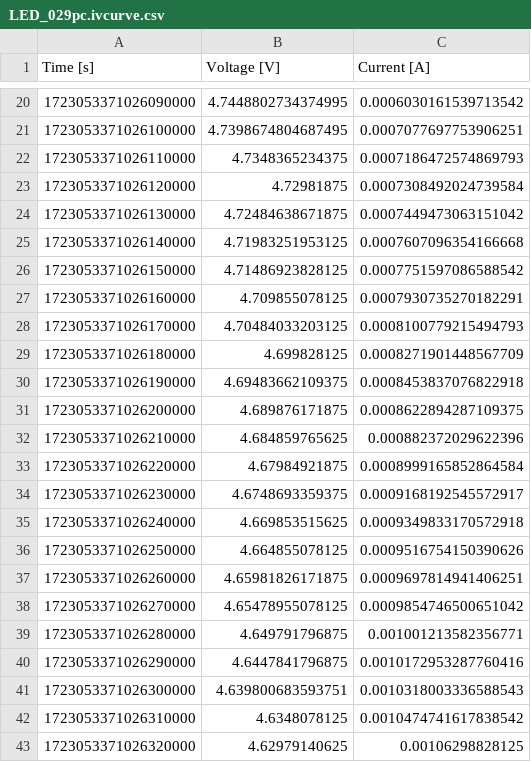
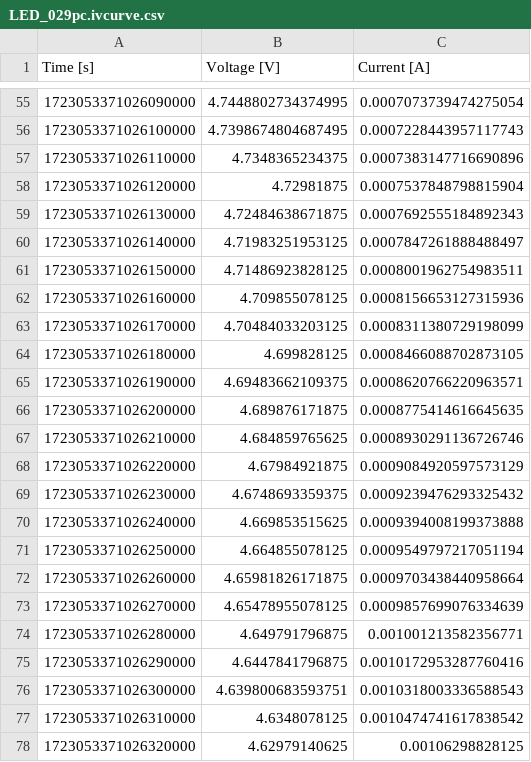
Before and after one commit to orgua/bq_characteristics, a CSV file: diode_cap_buck_behavior/data_solar/LED_029pc.ivcurve.csv, drawn as a sheet; only a part is shown, gaps mark what is left out; the diff covers the shown part only.

```diff
--- a/diode_cap_buck_behavior/data_solar/LED_029pc.ivcurve.csv
+++ b/diode_cap_buck_behavior/data_solar/LED_029pc.ivcurve.csv
@@ -20,20 +55,20 @@
-1723053371026090000; 4.7448802734374995; 0.0006030161539713542
-1723053371026100000; 4.7398674804687495; 0.0007077697753906251
-1723053371026110000; 4.7348365234375; 0.0007186472574869793
-1723053371026120000; 4.72981875; 0.0007308492024739584
-1723053371026130000; 4.72484638671875; 0.0007449473063151042
-1723053371026140000; 4.71983251953125; 0.0007607096354166668
-1723053371026150000; 4.71486923828125; 0.0007751597086588542
-1723053371026160000; 4.709855078125; 0.0007930735270182291
-1723053371026170000; 4.70484033203125; 0.0008100779215494793
-1723053371026180000; 4.699828125; 0.0008271901448567709
-1723053371026190000; 4.69483662109375; 0.0008453837076822918
-1723053371026200000; 4.689876171875; 0.0008622894287109375
-1723053371026210000; 4.684859765625; 0.000882372029622396
-1723053371026220000; 4.67984921875; 0.0008999165852864584
-1723053371026230000; 4.6748693359375; 0.0009168192545572917
-1723053371026240000; 4.669853515625; 0.0009349833170572918
-1723053371026250000; 4.664855078125; 0.0009516754150390626
-1723053371026260000; 4.65981826171875; 0.0009697814941406251
-1723053371026270000; 4.65478955078125; 0.0009854746500651042
+1723053371026090000; 4.7448802734374995; 0.0007073739474275054
+1723053371026100000; 4.7398674804687495; 0.0007228443957117743
+1723053371026110000; 4.7348365234375; 0.0007383147716690896
+1723053371026120000; 4.72981875; 0.0007537848798815904
+1723053371026130000; 4.72484638671875; 0.0007692555184892343
+1723053371026140000; 4.71983251953125; 0.0007847261888488497
+1723053371026150000; 4.71486923828125; 0.0008001962754983511
+1723053371026160000; 4.709855078125; 0.0008156653127315936
+1723053371026170000; 4.70484033203125; 0.0008311380729198099
+1723053371026180000; 4.699828125; 0.0008466088702873105
+1723053371026190000; 4.69483662109375; 0.0008620766220963571
+1723053371026200000; 4.689876171875; 0.0008775414616645635
+1723053371026210000; 4.684859765625; 0.0008930291136726746
+1723053371026220000; 4.67984921875; 0.0009084920597573129
+1723053371026230000; 4.6748693359375; 0.0009239476293325432
+1723053371026240000; 4.669853515625; 0.0009394008199373888
+1723053371026250000; 4.664855078125; 0.0009549797217051194
+1723053371026260000; 4.65981826171875; 0.0009703438440958664
+1723053371026270000; 4.65478955078125; 0.0009857699076334639
 1723053371026280000; 4.649791796875; 0.001001213582356771
```
Also changed, not shown: 35 added rows and 18 edited cells elsewhere in this file, diode_cap_buck_behavior/data_solar/LED_030pc.ivcurve.csv, diode_cap_buck_behavior/data_solar/LED_032pc.ivcurve.csv, 14 other files.
